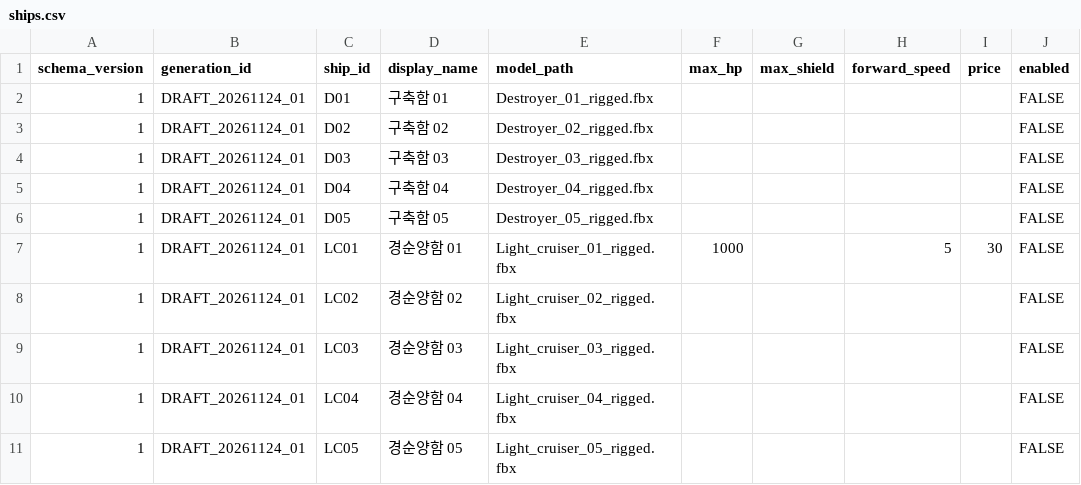
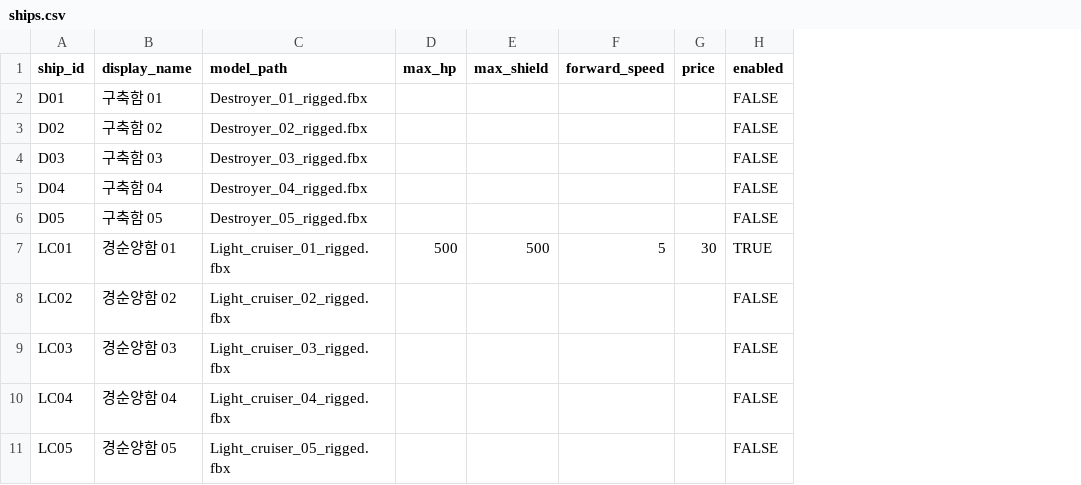
Before and after one commit to KimJ6/Fleet-Doctrine, a CSV file: data/balance/ships.csv, drawn as a sheet; removed rows and columns are numbered as before the commit, all else as after; the diff names each change by its address in the sheet, - before the commit and + after, or states it on an @@ line.

```diff
--- a/data/balance/ships.csv
+++ b/data/balance/ships.csv
-column A (schema_version), rows 2-11: all 1
-column B (generation_id), rows 2-11: all DRAFT_20261124_01
-D7 (max_hp): 1000
+D7 (max_hp): 500
-E7 (max_shield): (empty)
+E7 (max_shield): 500
-H7 (enabled): FALSE
+H7 (enabled): TRUE
```
Also changed, not shown: data/balance/game_rules.csv, data/balance/ship_weapons.csv, 8 other files.
